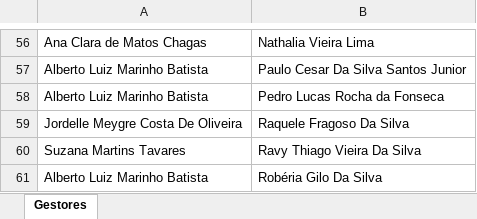
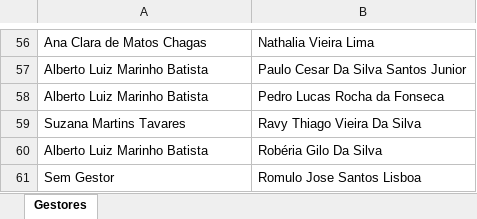
Before and after one commit to alcinadadosti-worspace/relatorioDehours, an Excel workbook: public/Saldos_por_Gestor_Ajustado.xlsx, sheet Gestores, drawn as a sheet; only a part is shown, gaps mark what is left out; the shorter side is filled out with more unchanged rows; values as stored, in another font and other column widths than the file's, no borders; the diff names each change by its address in the sheet, - before the commit and + after, or states it on an @@ line.

```diff
--- a/public/Saldos_por_Gestor_Ajustado.xlsx (sheet Gestores)
+++ b/public/Saldos_por_Gestor_Ajustado.xlsx (sheet Gestores)
-row 59: Jordelle Meygre Costa De Oliveira | Raquele Fragoso Da Silva
```
Also changed, not shown: 1 other file.
